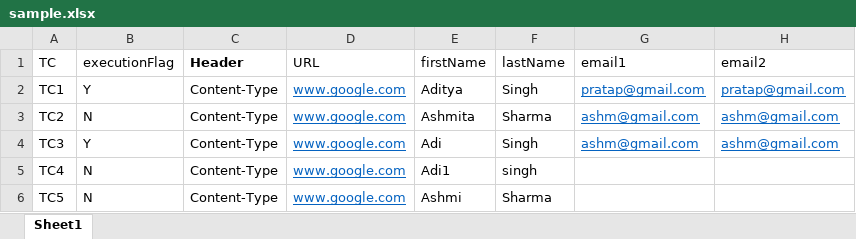
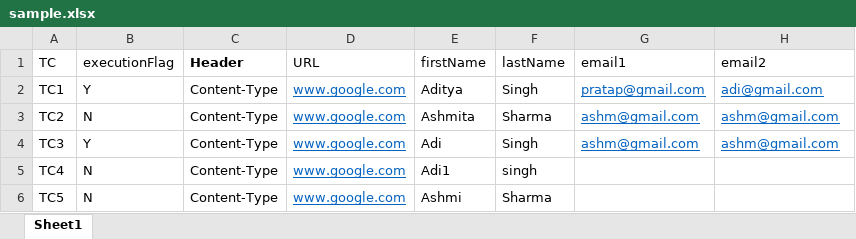
Before and after one commit to aditya123456/data_reader, an Excel workbook: sample.xlsx, sheet Sheet1, drawn as a sheet; values as stored, in another font and other column widths than the file's, no borders; the diff names each change by its address in the sheet, - before the commit and + after, or states it on an @@ line.

```diff
--- a/sample.xlsx (sheet Sheet1)
+++ b/sample.xlsx (sheet Sheet1)
-H2 (email2): pratap@gmail.com
+H2 (email2): adi@gmail.com
```
Also changed, not shown: 3 other files.
